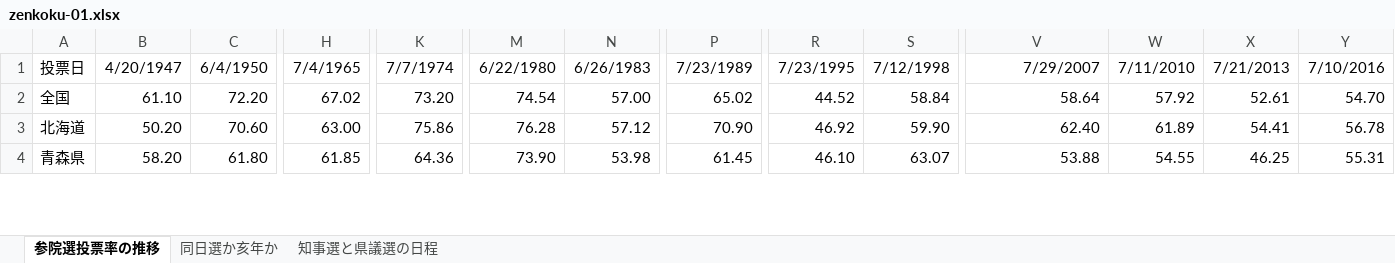
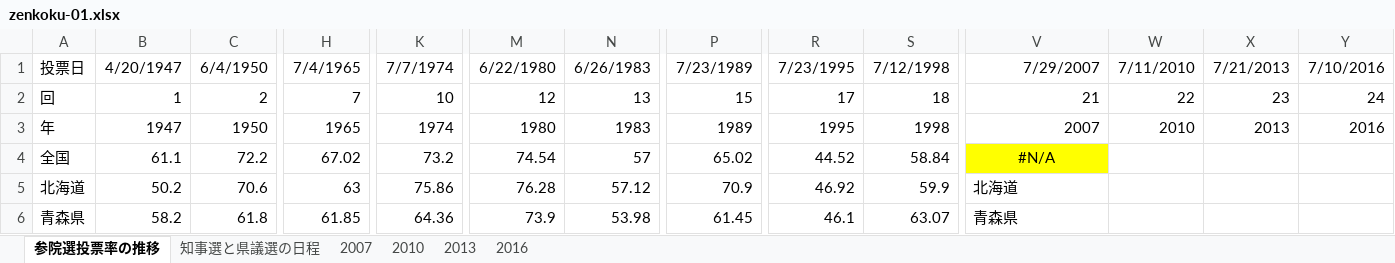
Before and after one commit to nishioWU/JNPC1906, an Excel workbook: working/zenkoku-01.xlsx, sheet 参院選投票率の推移, drawn as a sheet; only a part is shown, gaps mark what is left out; values as stored, in another font and other column widths than the file's, no borders; addresses are those after the commit; rows hold the shown columns only; the diff covers the shown part only; the diff names each change by its address in the sheet, - before the commit and + after, or states it on an @@ line.

```diff
--- a/working/zenkoku-01.xlsx (sheet 参院選投票率の推移)
+++ b/working/zenkoku-01.xlsx (sheet 参院選投票率の推移)
-sheet tab: 同日選か亥年か
+sheet tab: 2007
+sheet tab: 2010
+sheet tab: 2013
+sheet tab: 2016
+row 2: 回 | 1 | 2 | 7 | 10 | 12 | 13 | 15 | 17 | 18 | 21 | 22 | 23 | 24
+row 3: 年 | 1947 | 1950 | 1965 | 1974 | 1980 | 1983 | 1989 | 1995 | 1998 | 2007 | 2010 | 2013 | 2016
-B4: 61.10
+B4: 61.1
-C4: 72.20
+C4: 72.2
-K4: 73.20
+K4: 73.2
-N4: 57.00
+N4: 57
-V4: 58.64
+V4: #N/A
@@ V4 fill: none → #FFFF00, alignment: right → center @@
-W4: 57.92
+W4: (empty)
-X4: 52.61
+X4: (empty)
-Y4: 54.70
+Y4: (empty)
-B5: 50.20
+B5: 50.2
-C5: 70.60
+C5: 70.6
-H5: 63.00
+H5: 63
-P5: 70.90
+P5: 70.9
-S5: 59.90
+S5: 59.9
-V5: 62.40
+V5: 北海道
-W5: 61.89
+W5: (empty)
-X5: 54.41
+X5: (empty)
-Y5: 56.78
+Y5: (empty)
-B6: 58.20
+B6: 58.2
-C6: 61.80
+C6: 61.8
-M6: 73.90
+M6: 73.9
-R6: 46.10
+R6: 46.1
-V6: 53.88
+V6: 青森県
-W6: 54.55
+W6: (empty)
-X6: 46.25
+X6: (empty)
-Y6: 55.31
+Y6: (empty)
```
Also changed, not shown: 340 edited cells elsewhere in this sheet, working/zenkoku-02.xlsx, working/zenkoku-03.xlsx, 2 other files.
